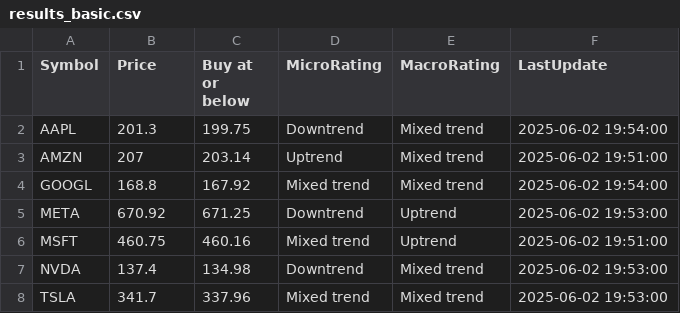
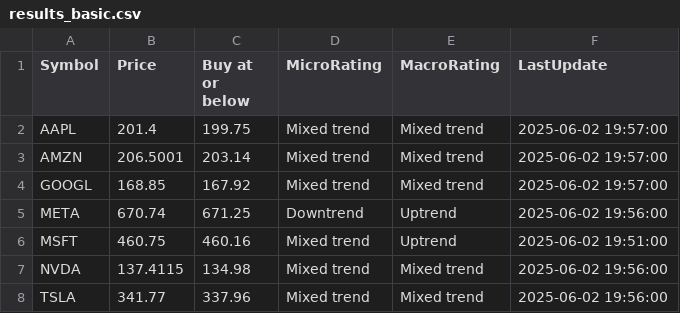
Before and after one commit to kuppal3gt/MSF, a CSV file: results_basic.csv, drawn as a sheet.

```diff
--- a/results_basic.csv
+++ b/results_basic.csv
@@ -1,8 +1,8 @@
 "Symbol","Price","Buy at or below","MicroRating","MacroRating","LastUpdate"
-"AAPL",201.3,199.75,"Downtrend","Mixed trend","2025-06-02 19:54:00"
-"AMZN",207,203.14,"Uptrend","Mixed trend","2025-06-02 19:51:00"
-"GOOGL",168.8,167.92,"Mixed trend","Mixed trend","2025-06-02 19:54:00"
-"META",670.92,671.25,"Downtrend","Uptrend","2025-06-02 19:53:00"
+"AAPL",201.4,199.75,"Mixed trend","Mixed trend","2025-06-02 19:57:00"
+"AMZN",206.5001,203.14,"Mixed trend","Mixed trend","2025-06-02 19:57:00"
+"GOOGL",168.85,167.92,"Mixed trend","Mixed trend","2025-06-02 19:57:00"
+"META",670.74,671.25,"Downtrend","Uptrend","2025-06-02 19:56:00"
 "MSFT",460.75,460.16,"Mixed trend","Uptrend","2025-06-02 19:51:00"
-"NVDA",137.4,134.98,"Downtrend","Mixed trend","2025-06-02 19:53:00"
-"TSLA",341.7,337.96,"Mixed trend","Mixed trend","2025-06-02 19:53:00"
+"NVDA",137.4115,134.98,"Mixed trend","Mixed trend","2025-06-02 19:56:00"
+"TSLA",341.77,337.96,"Mixed trend","Mixed trend","2025-06-02 19:56:00"
```
Also changed, not shown: results.csv, results_essential.csv, 1 other file.
